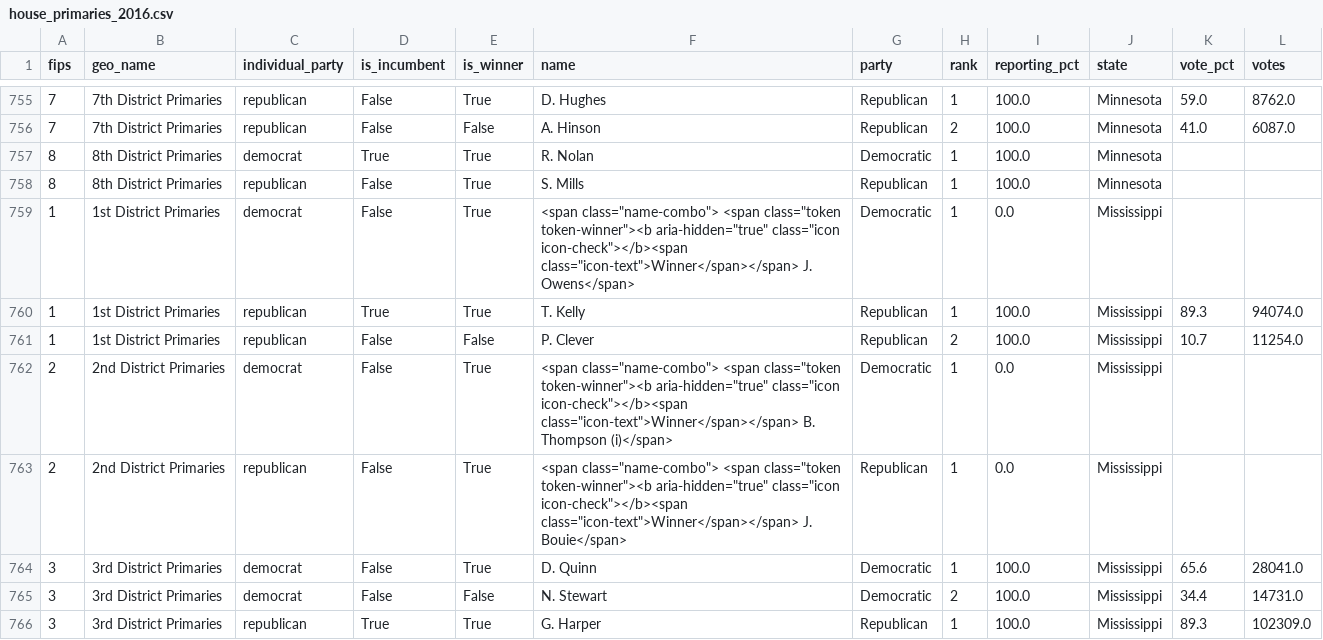
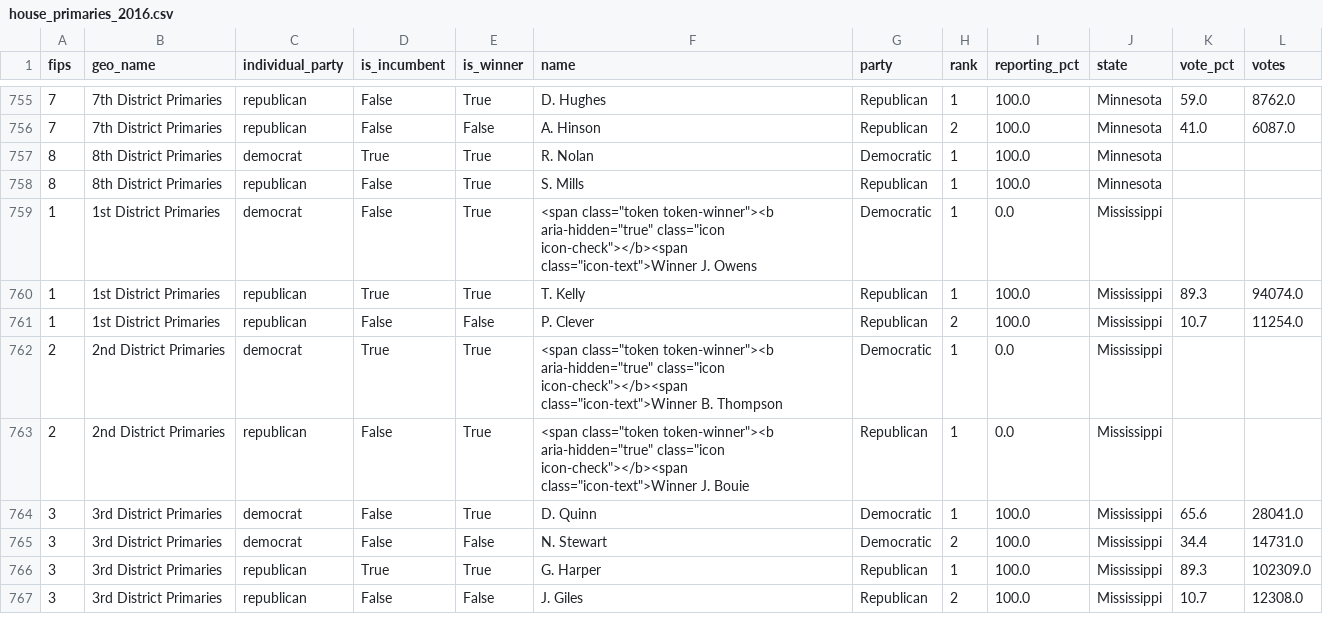
Before and after one commit to Prooffreader/election_2016_data, a CSV file: data/house_primaries_2016.csv, drawn as a sheet; only a part is shown, gaps mark what is left out; the shorter side is filled out with more unchanged rows; the diff covers the shown part only.

```diff
--- a/data/house_primaries_2016.csv
+++ b/data/house_primaries_2016.csv
@@ -758,7 +758,7 @@ fips,geo_name,individual_party,is_incumbent,is_winner,name,party,rank,reporting_
 8,8th District Primaries,republican,False,True,S. Mills,Republican,1,100.0,Minnesota,,
-1,1st District Primaries,democrat,False,True,"<span class=""name-combo""> <span class=""token token-winner""><b aria-hidden=""true"" class=""icon icon-check""></b><span class=""icon-text"">Winner</span></span> J. Owens</span>",Democratic,1,0.0,Mississippi,,
+1,1st District Primaries,democrat,False,True,"<span class=""token token-winner""><b aria-hidden=""true"" class=""icon icon-check""></b><span class=""icon-text"">Winner J. Owens",Democratic,1,0.0,Mississippi,,
 1,1st District Primaries,republican,True,True,T. Kelly,Republican,1,100.0,Mississippi,89.3,94074.0
 1,1st District Primaries,republican,False,False,P. Clever,Republican,2,100.0,Mississippi,10.7,11254.0
-2,2nd District Primaries,democrat,False,True,"<span class=""name-combo""> <span class=""token token-winner""><b aria-hidden=""true"" class=""icon icon-check""></b><span class=""icon-text"">Winner</span></span> B. Thompson (i)</span>",Democratic,1,0.0,Mississippi,,
-2,2nd District Primaries,republican,False,True,"<span class=""name-combo""> <span class=""token token-winner""><b aria-hidden=""true"" class=""icon icon-check""></b><span class=""icon-text"">Winner</span></span> J. Bouie</span>",Republican,1,0.0,Mississippi,,
+2,2nd District Primaries,democrat,True,True,"<span class=""token token-winner""><b aria-hidden=""true"" class=""icon icon-check""></b><span class=""icon-text"">Winner B. Thompson",Democratic,1,0.0,Mississippi,,
+2,2nd District Primaries,republican,False,True,"<span class=""token token-winner""><b aria-hidden=""true"" class=""icon icon-check""></b><span class=""icon-text"">Winner J. Bouie",Republican,1,0.0,Mississippi,,
 3,3rd District Primaries,democrat,False,True,D. Quinn,Democratic,1,100.0,Mississippi,65.6,28041.0
```
Also changed, not shown: 22 edited cells elsewhere in this file, data/senate_general_election_2016_by_county.csv, 5 other files.
